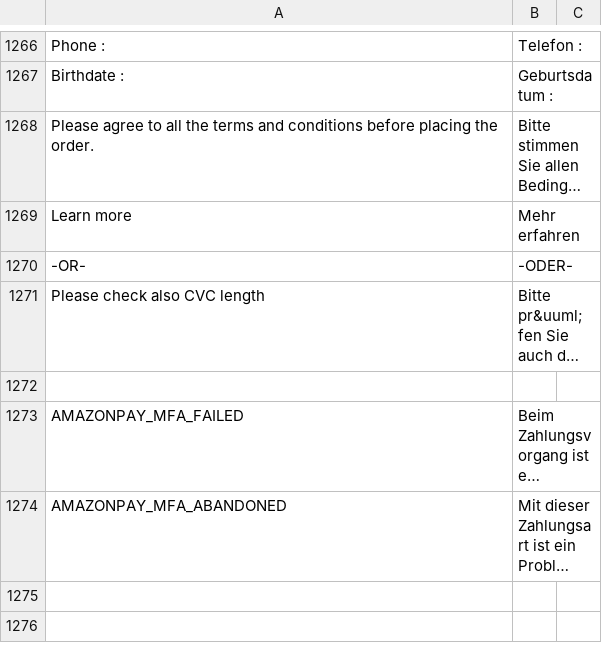
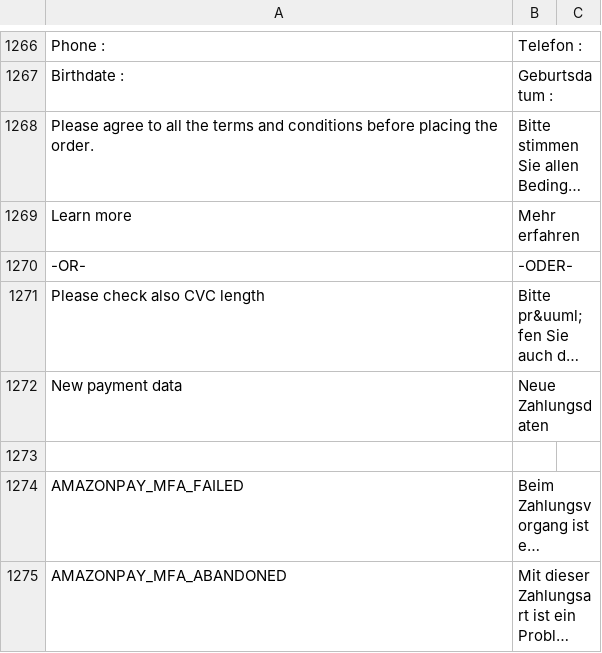
Before and after one commit to PAYONE-GmbH/magento-1, a CSV file: app/locale/de_DE/Payone_Core.csv, drawn as a sheet; only a part is shown, gaps mark what is left out; long unchanged cells end in …; the diff names each change by its address in the sheet, - before the commit and + after, or states it on an @@ line.

Commit message:
Provide missing translation entry

```diff
--- a/app/locale/de_DE/Payone_Core.csv
+++ b/app/locale/de_DE/Payone_Core.csv
+row 1272: New payment data | Neue Zahlungsdaten
```
